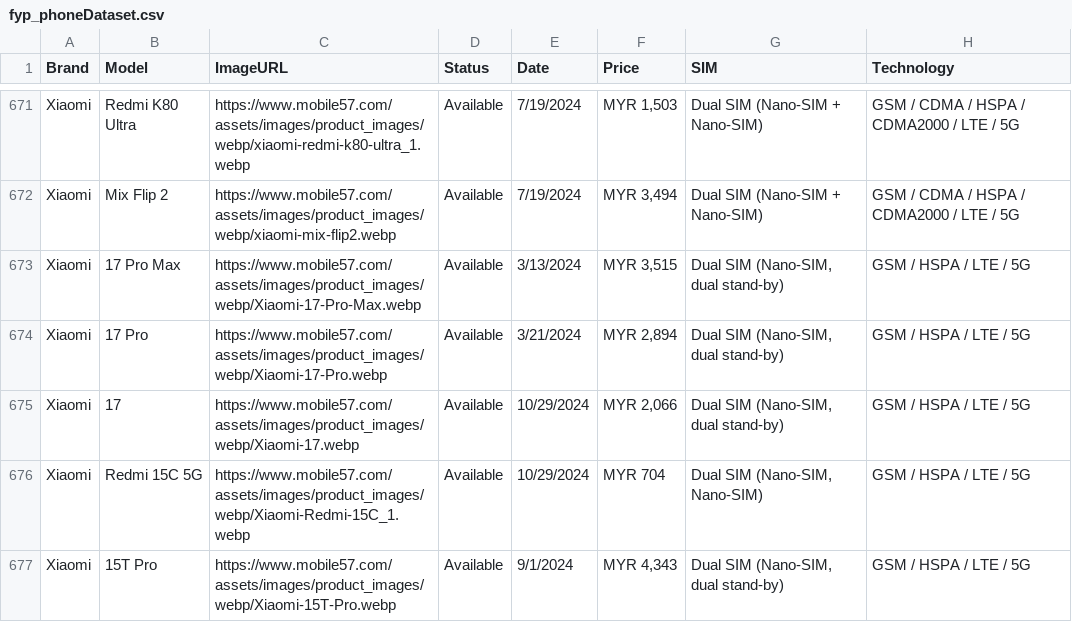
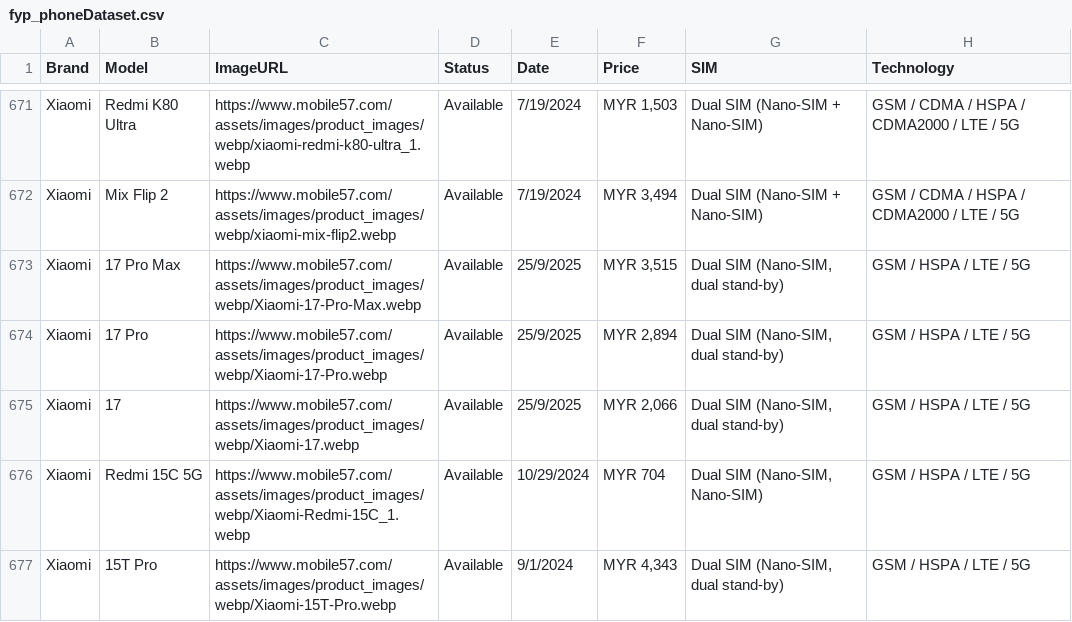
Before and after one commit to AlisonOoi123/DialSmart, a CSV file: data/fyp_phoneDataset.csv, drawn as a sheet; only a part is shown, gaps mark what is left out; the diff names each change by its address in the sheet, - before the commit and + after, or states it on an @@ line.

Commit message:
Update fyp_phoneDataset.csv

```diff
--- a/data/fyp_phoneDataset.csv
+++ b/data/fyp_phoneDataset.csv
-E673 (Date): 3/13/2024
+E673 (Date): 25/9/2025
-E674 (Date): 3/21/2024
+E674 (Date): 25/9/2025
-E675 (Date): 10/29/2024
+E675 (Date): 25/9/2025
```
